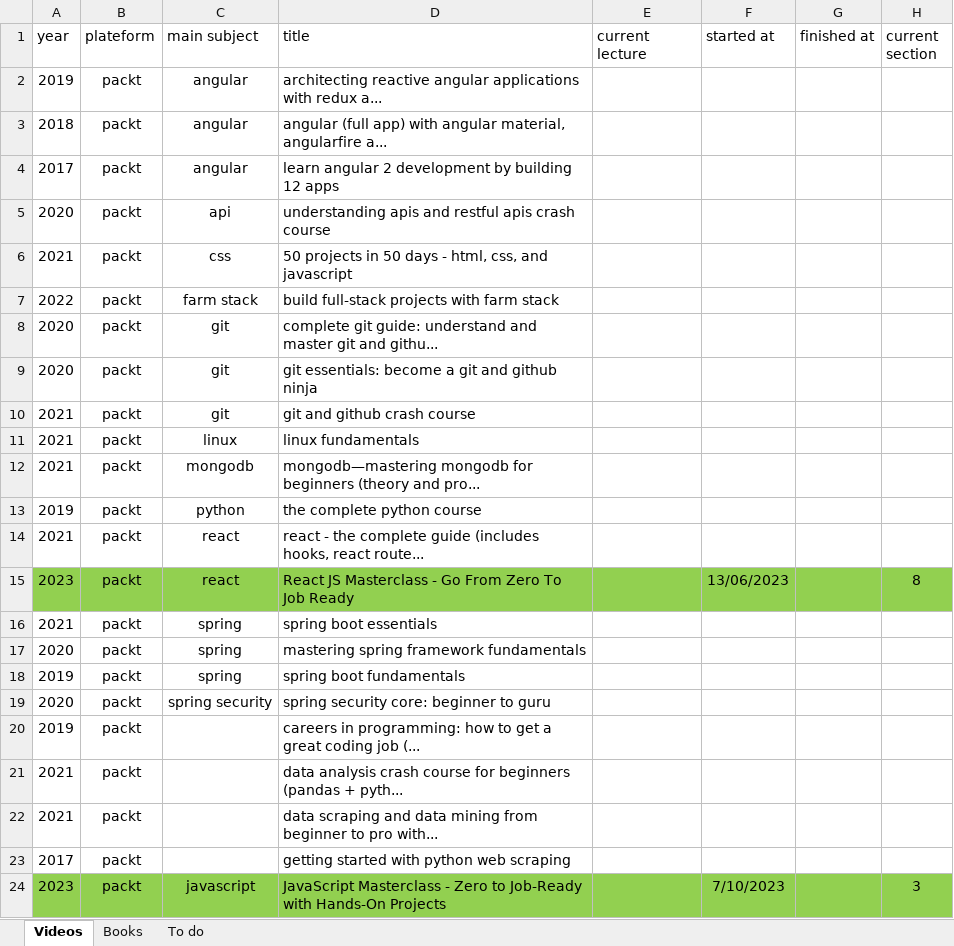
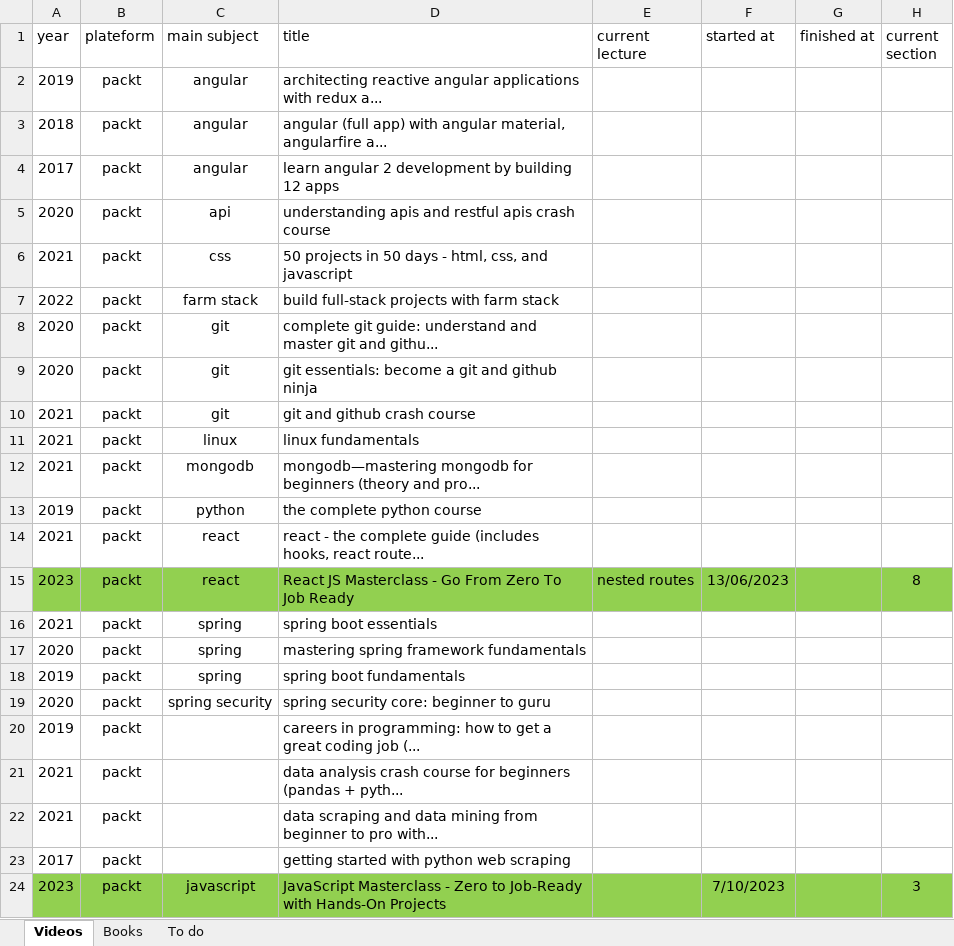
Before and after one commit to 2snufkin/notes, an Excel workbook: courses.xlsx, sheet Videos, drawn as a sheet; only a part is shown; values as stored, in another font and other column widths than the file's, no borders; table styles not drawn; the diff names each change by its address in the sheet, - before the commit and + after, or states it on an @@ line.

Commit message:
Changes made on Sun 07/23/2023 at 20:00:58.19 from PC Outside Home

```diff
--- a/courses.xlsx (sheet Videos)
+++ b/courses.xlsx (sheet Videos)
-E15 (current lecture): (empty)
+E15 (current lecture): nested routes
```
